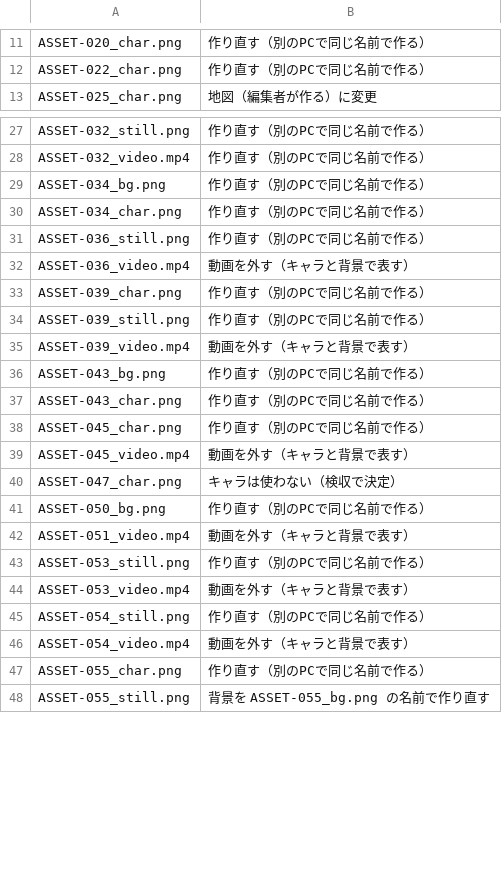
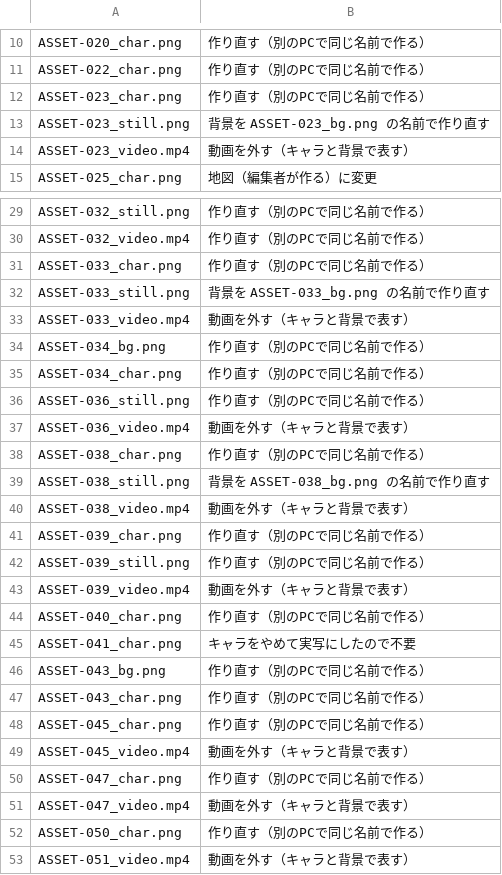
Before and after one commit to toshi85/Yama_Story-, a TSV file: Scripts/2013-2014年せたな町ヒグマ事故/素材_API_20260924/claude_audit_20260924/regen_20260925/削除リスト.tsv, drawn as a sheet; only a part is shown, gaps mark what is left out; the shorter side is filled out with more unchanged rows; the diff covers the shown part only.

```diff
--- a/Scripts/2013-2014年せたな町ヒグマ事故/素材_API_20260924/claude_audit_20260924/regen_20260925/削除リスト.tsv
+++ b/Scripts/2013-2014年せたな町ヒグマ事故/素材_API_20260924/claude_audit_20260924/regen_20260925/削除リスト.tsv
@@ -12,2 +11,5 @@ ASSET-020_char.png	作り直す（別のPCで同じ名前で作る）
 ASSET-022_char.png	作り直す（別のPCで同じ名前で作る）
+ASSET-023_char.png	作り直す（別のPCで同じ名前で作る）
+ASSET-023_still.png	背景を ASSET-023_bg.png の名前で作り直す
+ASSET-023_video.mp4	動画を外す（キャラと背景で表す）
 ASSET-025_char.png	地図（編集者が作る）に変更
@@ -28,2 +30,5 @@ ASSET-032_still.png	作り直す（別のPCで同じ名前で作る）
 ASSET-032_video.mp4	作り直す（別のPCで同じ名前で作る）
+ASSET-033_char.png	作り直す（別のPCで同じ名前で作る）
+ASSET-033_still.png	背景を ASSET-033_bg.png の名前で作り直す
+ASSET-033_video.mp4	動画を外す（キャラと背景で表す）
 ASSET-034_bg.png	作り直す（別のPCで同じ名前で作る）
@@ -32,2 +37,5 @@ ASSET-036_still.png	作り直す（別のPCで同じ名前で作る）
 ASSET-036_video.mp4	動画を外す（キャラと背景で表す）
+ASSET-038_char.png	作り直す（別のPCで同じ名前で作る）
+ASSET-038_still.png	背景を ASSET-038_bg.png の名前で作り直す
+ASSET-038_video.mp4	動画を外す（キャラと背景で表す）
 ASSET-039_char.png	作り直す（別のPCで同じ名前で作る）
@@ -35,2 +43,4 @@ ASSET-039_still.png	作り直す（別のPCで同じ名前で作る）
 ASSET-039_video.mp4	動画を外す（キャラと背景で表す）
+ASSET-040_char.png	作り直す（別のPCで同じ名前で作る）
+ASSET-041_char.png	キャラをやめて実写にしたので不要
 ASSET-043_bg.png	作り直す（別のPCで同じ名前で作る）
@@ -39,4 +49,5 @@ ASSET-045_char.png	作り直す（別のPCで同じ名前で作る）
 ASSET-045_video.mp4	動画を外す（キャラと背景で表す）
-ASSET-047_char.png	キャラは使わない（検収で決定）
-ASSET-050_bg.png	作り直す（別のPCで同じ名前で作る）
+ASSET-047_char.png	作り直す（別のPCで同じ名前で作る）
+ASSET-047_video.mp4	動画を外す（キャラと背景で表す）
+ASSET-050_char.png	作り直す（別のPCで同じ名前で作る）
 ASSET-051_video.mp4	動画を外す（キャラと背景で表す）
```
Also changed, not shown: 47 added rows, 11 removed rows and 19 edited cells elsewhere in this file, Scripts/2013-2014年せたな町ヒグマ事故/素材_API_20260924/claude_audit_20260924/regen_20260925/生成リスト.tsv, 25 other files.
